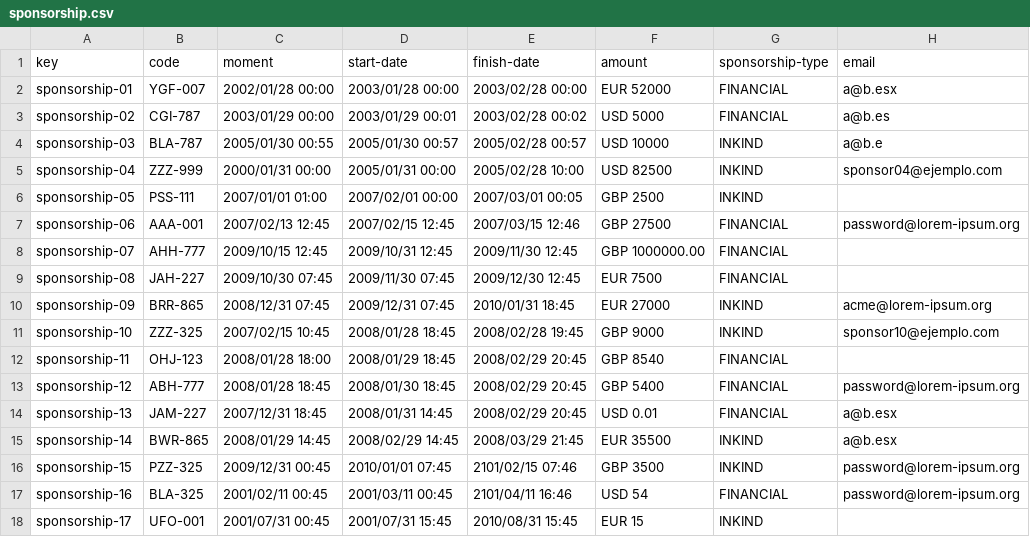
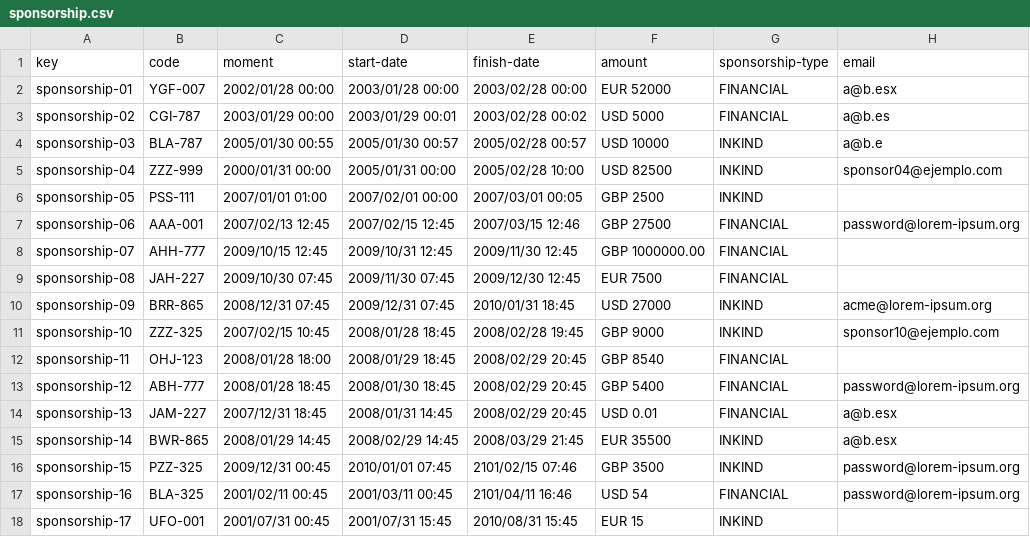
Before and after one commit to yesgarfue/Acme-SF-D04, a CSV file: src/main/webapp/WEB-INF/resources/sample-data/sponsorship.csv, drawn as a sheet; only a part is shown; the diff names each change by its address in the sheet, - before the commit and + after, or states it on an @@ line.

```diff
--- a/src/main/webapp/WEB-INF/resources/sample-data/sponsorship.csv
+++ b/src/main/webapp/WEB-INF/resources/sample-data/sponsorship.csv
-F10 (amount): EUR 27000
+F10 (amount): USD 27000
```
Also changed, not shown: 16 other files.
